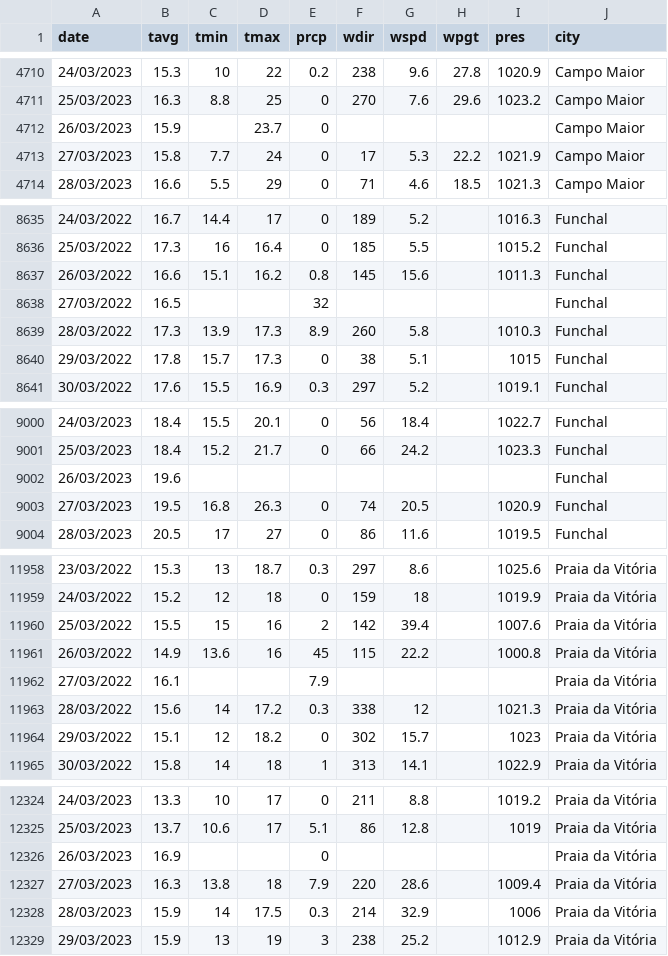
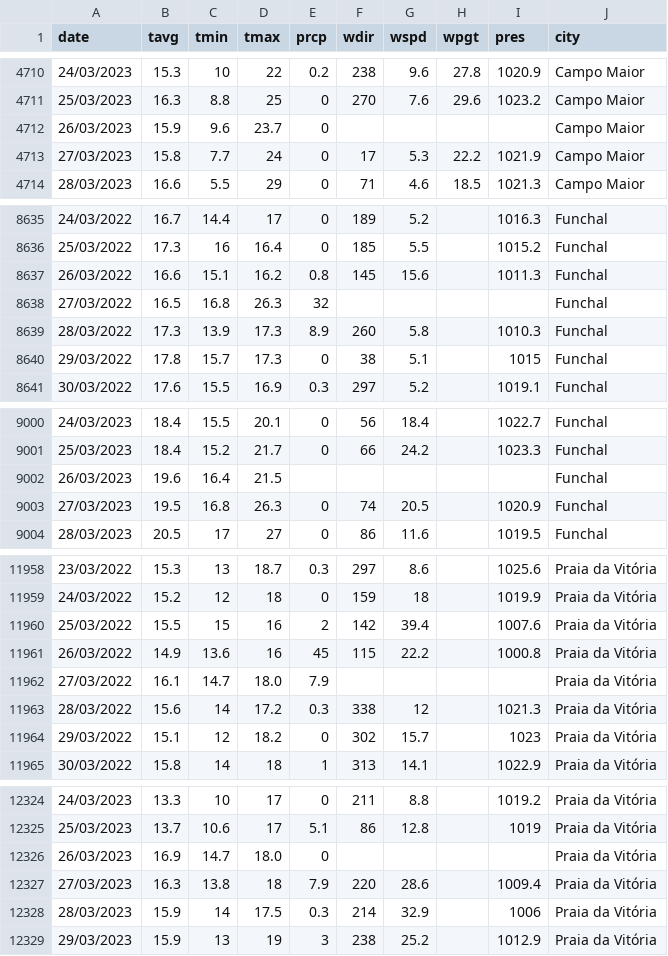
Before and after one commit to 8090457/MEI_TP_TEAD, a CSV file: Analise_Dados/DatasetOriginais/Meteorologia.csv, drawn as a sheet; only a part is shown, gaps mark what is left out; the diff covers the shown part only.

```diff
--- a/Analise_Dados/DatasetOriginais/Meteorologia.csv
+++ b/Analise_Dados/DatasetOriginais/Meteorologia.csv
@@ -4711,3 +4711,3 @@
 25/03/2023;16.3;8.8;25;0;270;7.6;29.6;1023.2;Campo Maior
-26/03/2023;15.9;;23.7;0;;;;;Campo Maior
+26/03/2023;15.9;9.6;23.7;0;;;;;Campo Maior
 27/03/2023;15.8;7.7;24;0;17;5.3;22.2;1021.9;Campo Maior
@@ -8637,3 +8637,3 @@
 26/03/2022;16.6;15.1;16.2;0.8;145;15.6;;1011.3;Funchal
-27/03/2022;16.5;;;32;;;;;Funchal
+27/03/2022;16.5;16.8;26.3;32;;;;;Funchal
 28/03/2022;17.3;13.9;17.3;8.9;260;5.8;;1010.3;Funchal
@@ -9001,3 +9001,3 @@
 25/03/2023;18.4;15.2;21.7;0;66;24.2;;1023.3;Funchal
-26/03/2023;19.6;;;;;;;;Funchal
+26/03/2023;19.6;16.4;21.5;;;;;;Funchal
 27/03/2023;19.5;16.8;26.3;0;74;20.5;;1020.9;Funchal
@@ -11961,3 +11961,3 @@
 26/03/2022;14.9;13.6;16;45;115;22.2;;1000.8;Praia da Vitória
-27/03/2022;16.1;;;7.9;;;;;Praia da Vitória
+27/03/2022;16.1;14.7;18.0;7.9;;;;;Praia da Vitória
 28/03/2022;15.6;14;17.2;0.3;338;12;;1021.3;Praia da Vitória
@@ -12325,3 +12325,3 @@
 25/03/2023;13.7;10.6;17;5.1;86;12.8;;1019;Praia da Vitória
-26/03/2023;16.9;;;0;;;;;Praia da Vitória
+26/03/2023;16.9;14.7;18.0;0;;;;;Praia da Vitória
 27/03/2023;16.3;13.8;18;7.9;220;28.6;;1009.4;Praia da Vitória
```
Also changed, not shown: 3 edited cells elsewhere in this file, 2 other files.
